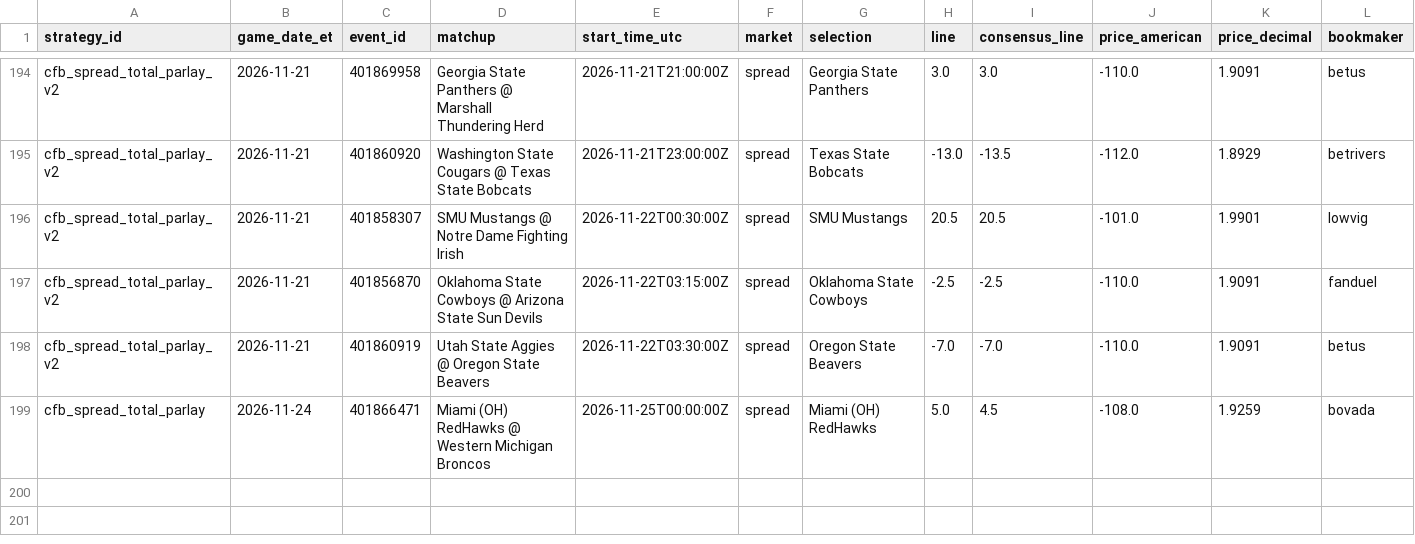
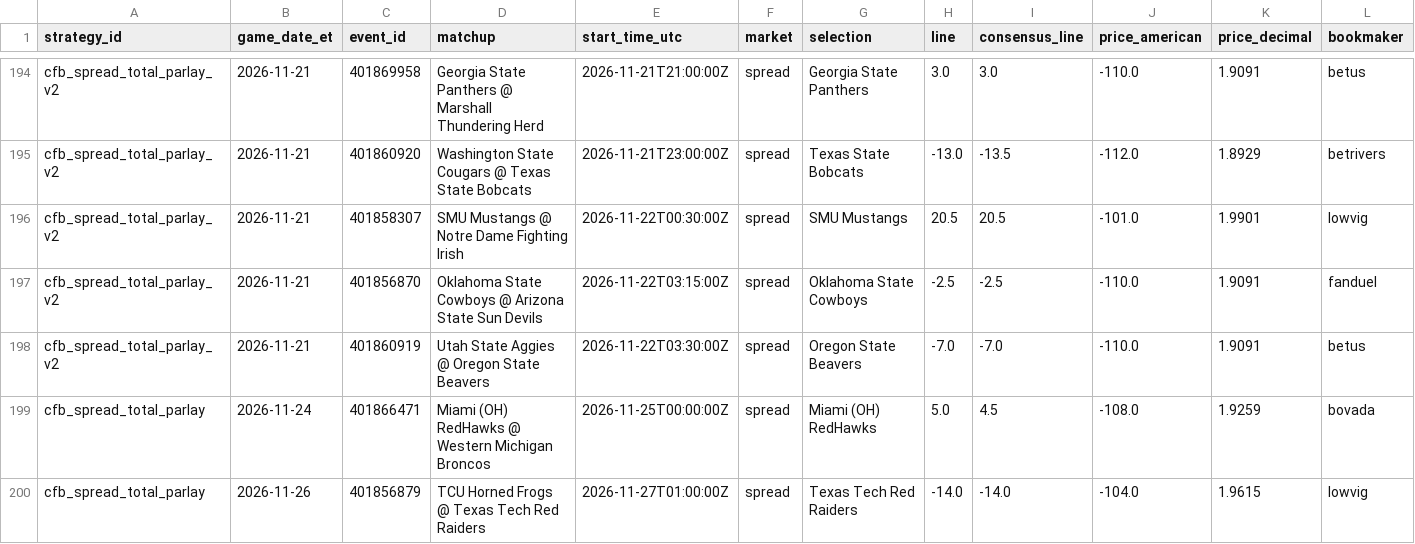
Before and after one commit to gitchrisqueen/panthera, a CSV file: data/ncaaf/tickets/qualifiers.csv, drawn as a sheet; only a part is shown, gaps mark what is left out; rows hold the shown columns only; the diff names each change by its address in the sheet, - before the commit and + after, or states it on an @@ line.

```diff
--- a/data/ncaaf/tickets/qualifiers.csv
+++ b/data/ncaaf/tickets/qualifiers.csv
+row 200: cfb_spread_total_parlay | 2026-11-26 | 401856879 | TCU Horned Frogs @ Texas Tech Red Raiders | 2026-11-27T01:00:00Z | spread | Texas Tech Red Raiders | -14.0 | -14.0 | -104.0 | 1.9615 | lowvig
```
Also changed, not shown: data/lab/ncaaf/features.csv, data/ncaaf/tickets/decisions.csv, 4 other files.
